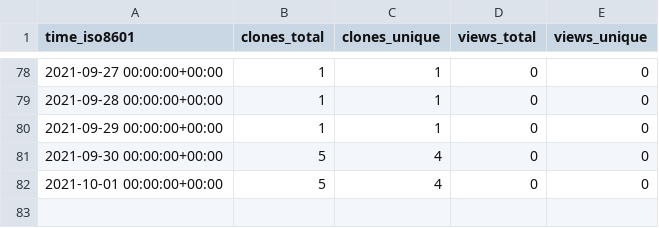
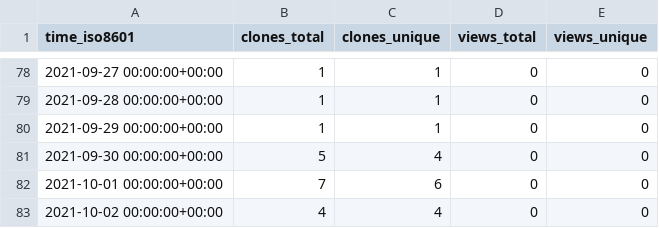
Before and after one commit to Olliroxx/surviv.py, a CSV file: Olliroxx/surviv.py/ghrs-data/views_clones_aggregate.csv, drawn as a sheet; only a part is shown, gaps mark what is left out.

```diff
--- a/Olliroxx/surviv.py/ghrs-data/views_clones_aggregate.csv
+++ b/Olliroxx/surviv.py/ghrs-data/views_clones_aggregate.csv
@@ -81,2 +81,3 @@ time_iso8601,clones_total,clones_unique,views_total,views_unique
 2021-09-30 00:00:00+00:00,5,4,0,0
-2021-10-01 00:00:00+00:00,5,4,0,0
+2021-10-01 00:00:00+00:00,7,6,0,0
+2021-10-02 00:00:00+00:00,4,4,0,0
```
Also changed, not shown: 1 other file.
